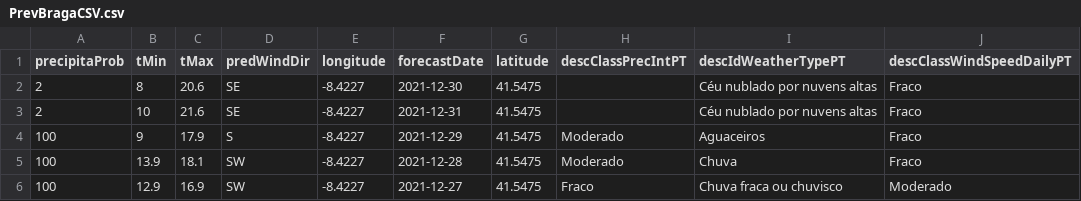
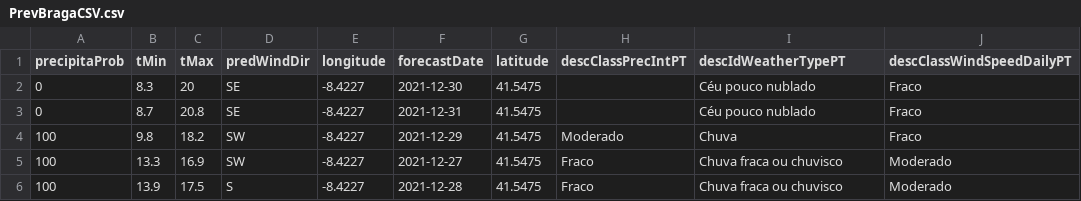
Before and after one commit to 18848/uni, a CSV file: ISI/TP2/KNIME/CSV/PrevBragaCSV.csv, drawn as a sheet.

```diff
--- a/ISI/TP2/KNIME/CSV/PrevBragaCSV.csv
+++ b/ISI/TP2/KNIME/CSV/PrevBragaCSV.csv
@@ -1,6 +1,6 @@
 "precipitaProb","tMin","tMax","predWindDir","longitude","forecastDate","latitude","descClassPrecIntPT","descIdWeatherTypePT","descClassWindSpeedDailyPT"
-2,8,20.6,"SE",-8.4227,"2021-12-30",41.5475,,"Céu nublado por nuvens altas","Fraco"
-2,10,21.6,"SE",-8.4227,"2021-12-31",41.5475,,"Céu nublado por nuvens altas","Fraco"
-100,9,17.9,"S",-8.4227,"2021-12-29",41.5475,"Moderado","Aguaceiros","Fraco"
-100,13.9,18.1,"SW",-8.4227,"2021-12-28",41.5475,"Moderado","Chuva","Fraco"
-100,12.9,16.9,"SW",-8.4227,"2021-12-27",41.5475,"Fraco","Chuva fraca ou chuvisco","Moderado"
+0,8.3,20,"SE",-8.4227,"2021-12-30",41.5475,,"Céu pouco nublado","Fraco"
+0,8.7,20.8,"SE",-8.4227,"2021-12-31",41.5475,,"Céu pouco nublado","Fraco"
+100,9.8,18.2,"SW",-8.4227,"2021-12-29",41.5475,"Moderado","Chuva","Fraco"
+100,13.3,16.9,"SW",-8.4227,"2021-12-27",41.5475,"Fraco","Chuva fraca ou chuvisco","Moderado"
+100,13.9,17.5,"S",-8.4227,"2021-12-28",41.5475,"Fraco","Chuva fraca ou chuvisco","Moderado"
```
Also changed, not shown: 56 other files.
